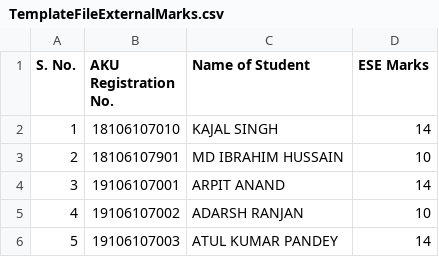
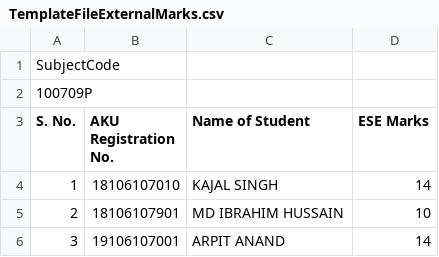
Before and after one commit to DiligentMe/DiligentMe.github.io, a CSV file: beuexternalmarksuploadhelper/TemplateFileExternalMarks.csv, drawn as a sheet; only a part is shown; the shorter side is filled out with more unchanged rows.

Commit message:
Add files via upload

```diff
--- a/beuexternalmarksuploadhelper/TemplateFileExternalMarks.csv
+++ b/beuexternalmarksuploadhelper/TemplateFileExternalMarks.csv
@@ -1 +1,3 @@
+SubjectCode,,,
+100709P,,,
 S. No.,AKU Registration No.,Name of Student,ESE Marks
```
